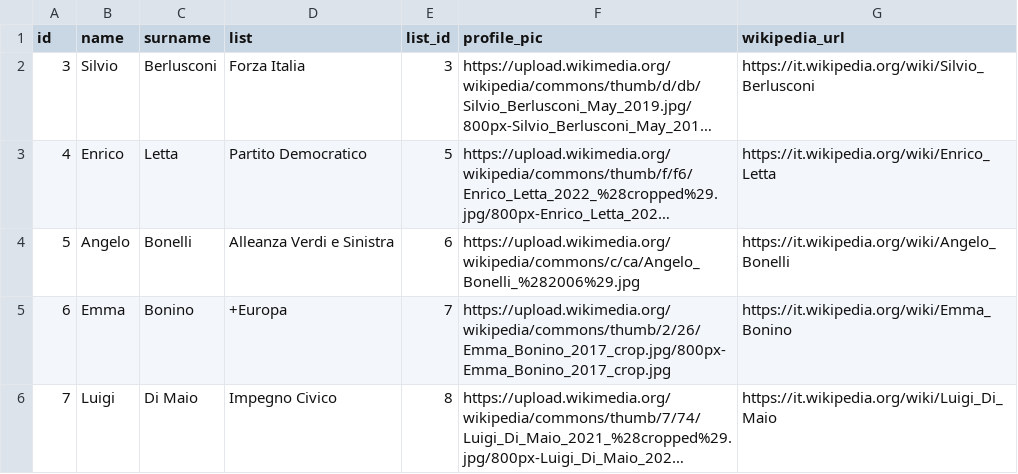
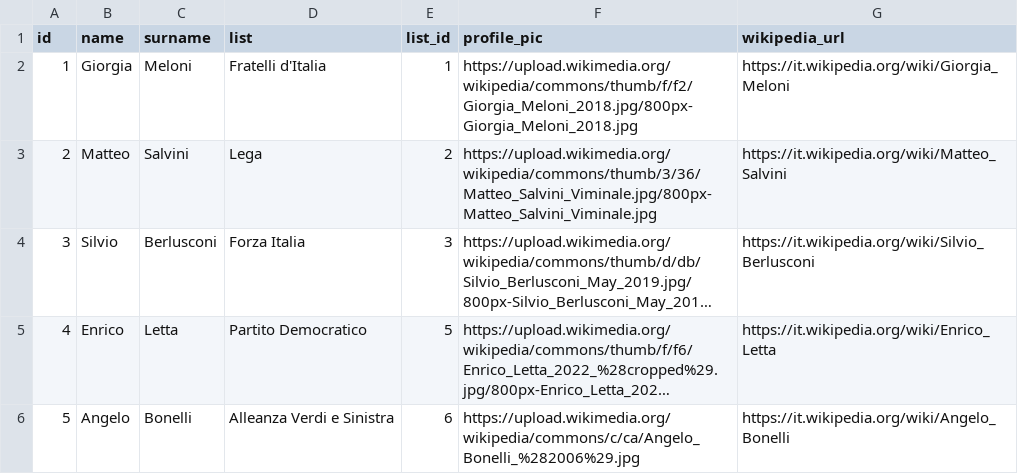
Before and after one commit to indecis-it/data, a CSV file: data/leaders.csv, drawn as a sheet; only a part is shown; the shorter side is filled out with more unchanged rows; long unchanged cells end in …; the diff names each change by its address in the sheet, - before the commit and + after, or states it on an @@ line.

Commit message:
add pagella politica data #19 #4

```diff
--- a/data/leaders.csv
+++ b/data/leaders.csv
+row 2: 1 | Giorgia | Meloni | Fratelli d'Italia | 1 | https://upload.wikimedia.org/wikipedia/commons/thumb/f/f2/Giorgia_Meloni_2018.jpg/800px-Giorgia_Meloni_2018.jpg | https://it.wikipedia.org/wiki/Giorgia_Meloni
+row 3: 2 | Matteo | Salvini | Lega | 2 | https://upload.wikimedia.org/wikipedia/commons/thumb/3/36/Matteo_Salvini_Viminale.jpg/800px-Matteo_Salvini_Viminale.jpg | https://it.wikipedia.org/wiki/Matteo_Salvini
```
Also changed, not shown: data/categories.csv, data/lists.csv, 7 other files.
